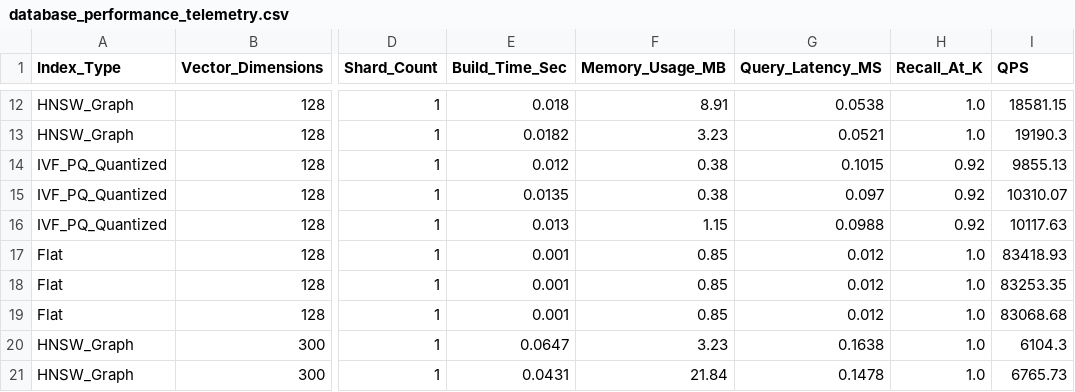
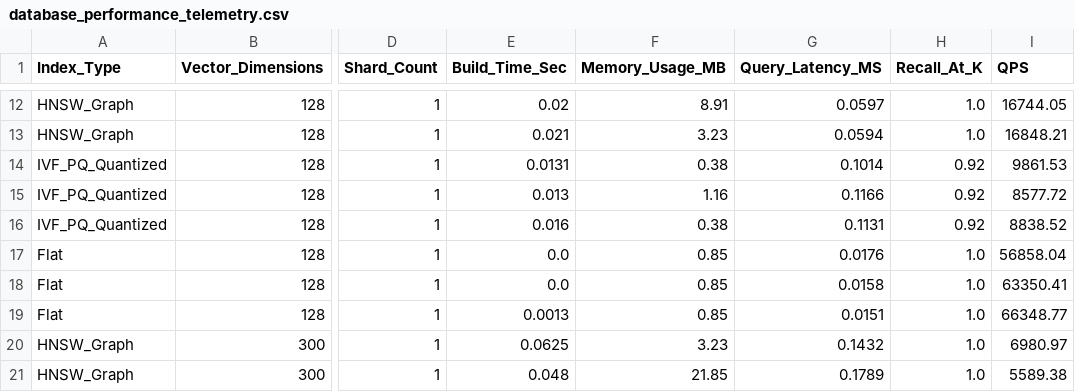
Before and after one commit to abhishekiitd327/vector-db-capstone, a CSV file: data/processed/database_performance_telemetry.csv, drawn as a sheet; only a part is shown, gaps mark what is left out; the diff covers the shown part only; the diff names each change by its address in the sheet, - before the commit and + after, or states it on an @@ line.

```diff
--- a/data/processed/database_performance_telemetry.csv
+++ b/data/processed/database_performance_telemetry.csv
-E12 (Build_Time_Sec): 0.018
+E12 (Build_Time_Sec): 0.02
-G12 (Query_Latency_MS): 0.0538
+G12 (Query_Latency_MS): 0.0597
-I12 (QPS): 18581.15
+I12 (QPS): 16744.05
-E13 (Build_Time_Sec): 0.0182
+E13 (Build_Time_Sec): 0.021
-G13 (Query_Latency_MS): 0.0521
+G13 (Query_Latency_MS): 0.0594
-I13 (QPS): 19190.3
+I13 (QPS): 16848.21
-E14 (Build_Time_Sec): 0.012
+E14 (Build_Time_Sec): 0.0131
-G14 (Query_Latency_MS): 0.1015
+G14 (Query_Latency_MS): 0.1014
-I14 (QPS): 9855.13
+I14 (QPS): 9861.53
-E15 (Build_Time_Sec): 0.0135
+E15 (Build_Time_Sec): 0.013
-F15 (Memory_Usage_MB): 0.38
+F15 (Memory_Usage_MB): 1.16
-G15 (Query_Latency_MS): 0.097
+G15 (Query_Latency_MS): 0.1166
-I15 (QPS): 10310.07
+I15 (QPS): 8577.72
-E16 (Build_Time_Sec): 0.013
+E16 (Build_Time_Sec): 0.016
-F16 (Memory_Usage_MB): 1.15
+F16 (Memory_Usage_MB): 0.38
-G16 (Query_Latency_MS): 0.0988
+G16 (Query_Latency_MS): 0.1131
-I16 (QPS): 10117.63
+I16 (QPS): 8838.52
-E17:E18 (Build_Time_Sec): 0.001
+E17:E18 (Build_Time_Sec): 0.0
-G17 (Query_Latency_MS): 0.012
+G17 (Query_Latency_MS): 0.0176
-I17 (QPS): 83418.93
+I17 (QPS): 56858.04
-G18 (Query_Latency_MS): 0.012
+G18 (Query_Latency_MS): 0.0158
-I18 (QPS): 83253.35
+I18 (QPS): 63350.41
-E19 (Build_Time_Sec): 0.001
+E19 (Build_Time_Sec): 0.0013
-G19 (Query_Latency_MS): 0.012
+G19 (Query_Latency_MS): 0.0151
-I19 (QPS): 83068.68
+I19 (QPS): 66348.77
-E20 (Build_Time_Sec): 0.0647
+E20 (Build_Time_Sec): 0.0625
-G20 (Query_Latency_MS): 0.1638
+G20 (Query_Latency_MS): 0.1432
-I20 (QPS): 6104.3
+I20 (QPS): 6980.97
-E21 (Build_Time_Sec): 0.0431
+E21 (Build_Time_Sec): 0.048
-F21 (Memory_Usage_MB): 21.84
+F21 (Memory_Usage_MB): 21.85
-G21 (Query_Latency_MS): 0.1478
+G21 (Query_Latency_MS): 0.1789
-I21 (QPS): 6765.73
+I21 (QPS): 5589.38
```
Also changed, not shown: 51 edited cells elsewhere in this file.
